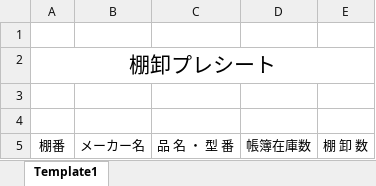
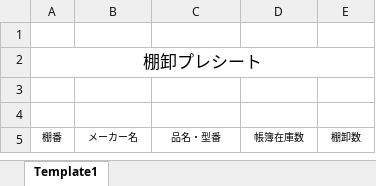
Before and after one commit to kawabata-neolis/KATO, an Excel workbook: KATO/Template/F0570_TanaoroshiPreSheet.xlsx, sheet Template1, drawn as a sheet; values as stored, in another font and other column widths than the file's, no borders; the diff names each change by its address in the sheet, - before the commit and + after, or states it on an @@ line.

```diff
--- a/KATO/Template/F0570_TanaoroshiPreSheet.xlsx (sheet Template1)
+++ b/KATO/Template/F0570_TanaoroshiPreSheet.xlsx (sheet Template1)
@@ A2 text size: smaller @@
@@ A5:E5 text size: smaller @@
-C5: 品 名 ・ 型 番
+C5: 品名・型番
-E5: 棚 卸 数
+E5: 棚卸数
```
Also changed, not shown: 1 other file.
